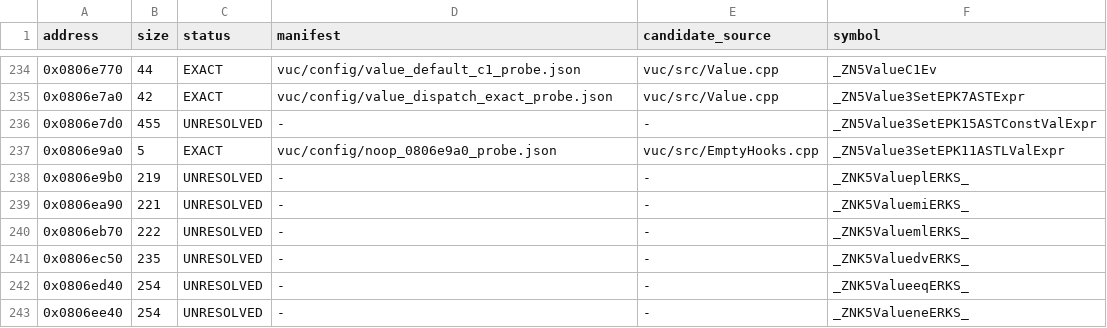
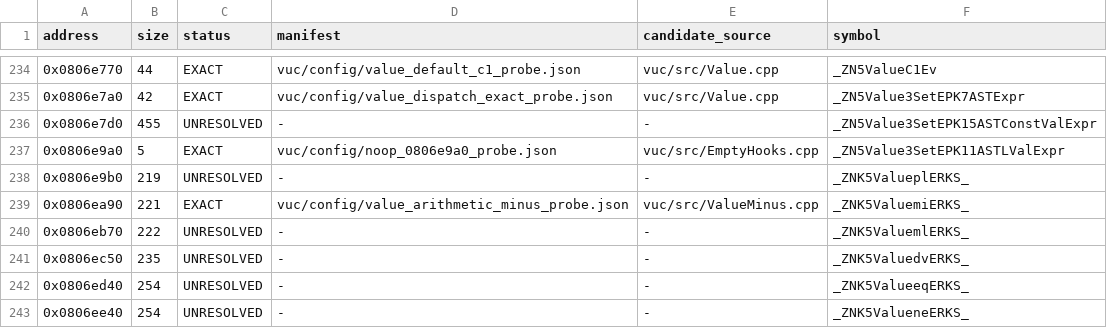
Before and after one commit to fjtrujy/revcl, a TSV file: vuc/config/function_status.tsv, drawn as a sheet; only a part is shown, gaps mark what is left out.

Commit message:
Reconstruct VUC Value subtraction byte exactly

```diff
--- a/vuc/config/function_status.tsv
+++ b/vuc/config/function_status.tsv
@@ -238,3 +238,3 @@ address	size	status	manifest	candidate_source	symbol
 0x0806e9b0	219	UNRESOLVED	-	-	_ZNK5ValueplERKS_
-0x0806ea90	221	UNRESOLVED	-	-	_ZNK5ValuemiERKS_
+0x0806ea90	221	EXACT	vuc/config/value_arithmetic_minus_probe.json	vuc/src/ValueMinus.cpp	_ZNK5ValuemiERKS_
 0x0806eb70	222	UNRESOLVED	-	-	_ZNK5ValuemlERKS_
```
Also changed, not shown: 9 other files.
